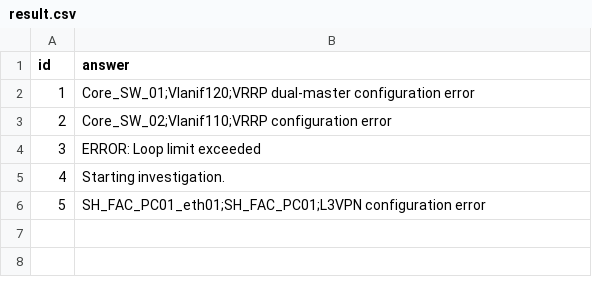
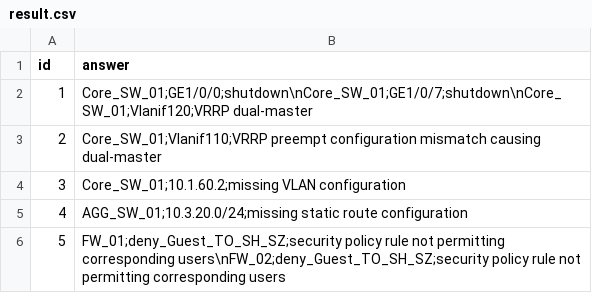
Before and after one commit to KG-khangelani/Telco-Troubleshooting-Agentic-Challenge-B, a CSV file: outputs/result.csv, drawn as a sheet.

Commit message:
feat: enhance problem-solving logic and output validation in pi-agent evaluation

```diff
--- a/outputs/result.csv
+++ b/outputs/result.csv
@@ -1,6 +1,6 @@
 id,answer
-1,Core_SW_01;Vlanif120;VRRP dual-master configuration error
-2,Core_SW_02;Vlanif110;VRRP configuration error
-3,ERROR: Loop limit exceeded
-4,Starting investigation.
-5,SH_FAC_PC01_eth01;SH_FAC_PC01;L3VPN configuration error
+1,Core_SW_01;GE1/0/0;shutdown\nCore_SW_01;GE1/0/7;shutdown\nCore_SW_01;Vlanif120;VRRP dual-master
+2,Core_SW_01;Vlanif110;VRRP preempt configuration mismatch causing dual-master
+3,Core_SW_01;10.1.60.2;missing VLAN configuration
+4,AGG_SW_01;10.3.20.0/24;missing static route configuration
+5,FW_01;deny_Guest_TO_SH_SZ;security policy rule not permitting corresponding users\nFW_02;deny_Guest_TO_SH_SZ;security policy rule not permitting corresponding users
```
Also changed, not shown: 1 other file.
